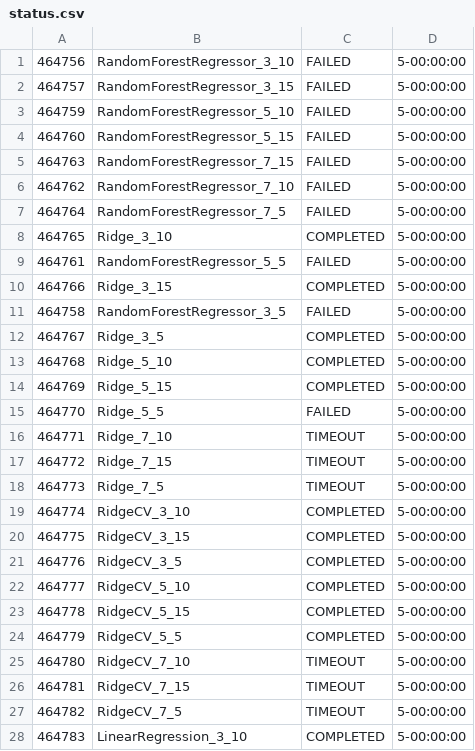
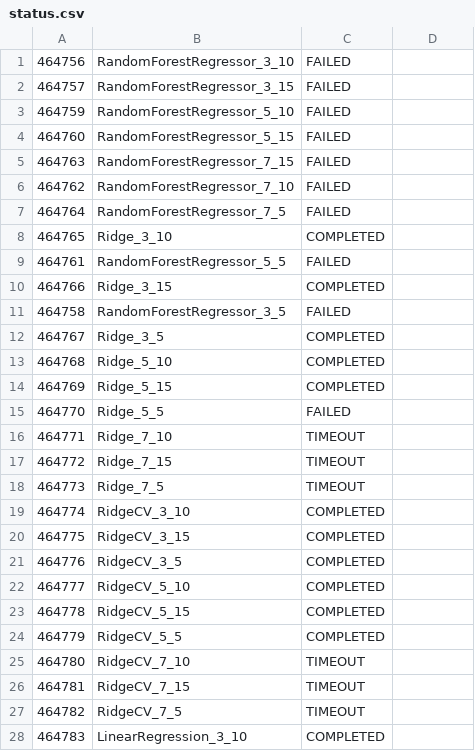
Before and after one commit to fjacevedo/markovian, a CSV file: status.csv, drawn as a sheet; only a part is shown; the diff covers the shown part only.

```diff
--- a/status.csv
+++ b/status.csv
@@ -1,28 +1,28 @@
-464756,RandomForestRegressor_3_10,FAILED,5-00:00:00
-464757,RandomForestRegressor_3_15,FAILED,5-00:00:00
-464759,RandomForestRegressor_5_10,FAILED,5-00:00:00
-464760,RandomForestRegressor_5_15,FAILED,5-00:00:00
-464763,RandomForestRegressor_7_15,FAILED,5-00:00:00
-464762,RandomForestRegressor_7_10,FAILED,5-00:00:00
-464764,RandomForestRegressor_7_5,FAILED,5-00:00:00
-464765,Ridge_3_10,COMPLETED,5-00:00:00
-464761,RandomForestRegressor_5_5,FAILED,5-00:00:00
-464766,Ridge_3_15,COMPLETED,5-00:00:00
-464758,RandomForestRegressor_3_5,FAILED,5-00:00:00
-464767,Ridge_3_5,COMPLETED,5-00:00:00
-464768,Ridge_5_10,COMPLETED,5-00:00:00
-464769,Ridge_5_15,COMPLETED,5-00:00:00
-464770,Ridge_5_5,FAILED,5-00:00:00
-464771,Ridge_7_10,TIMEOUT,5-00:00:00
-464772,Ridge_7_15,TIMEOUT,5-00:00:00
-464773,Ridge_7_5,TIMEOUT,5-00:00:00
-464774,RidgeCV_3_10,COMPLETED,5-00:00:00
-464775,RidgeCV_3_15,COMPLETED,5-00:00:00
-464776,RidgeCV_3_5,COMPLETED,5-00:00:00
-464777,RidgeCV_5_10,COMPLETED,5-00:00:00
-464778,RidgeCV_5_15,COMPLETED,5-00:00:00
-464779,RidgeCV_5_5,COMPLETED,5-00:00:00
-464780,RidgeCV_7_10,TIMEOUT,5-00:00:00
-464781,RidgeCV_7_15,TIMEOUT,5-00:00:00
-464782,RidgeCV_7_5,TIMEOUT,5-00:00:00
-464783,LinearRegression_3_10,COMPLETED,5-00:00:00
+464756,RandomForestRegressor_3_10,FAILED
+464757,RandomForestRegressor_3_15,FAILED
+464759,RandomForestRegressor_5_10,FAILED
+464760,RandomForestRegressor_5_15,FAILED
+464763,RandomForestRegressor_7_15,FAILED
+464762,RandomForestRegressor_7_10,FAILED
+464764,RandomForestRegressor_7_5,FAILED
+464765,Ridge_3_10,COMPLETED
+464761,RandomForestRegressor_5_5,FAILED
+464766,Ridge_3_15,COMPLETED
+464758,RandomForestRegressor_3_5,FAILED
+464767,Ridge_3_5,COMPLETED
+464768,Ridge_5_10,COMPLETED
+464769,Ridge_5_15,COMPLETED
+464770,Ridge_5_5,FAILED
+464771,Ridge_7_10,TIMEOUT
+464772,Ridge_7_15,TIMEOUT
+464773,Ridge_7_5,TIMEOUT
+464774,RidgeCV_3_10,COMPLETED
+464775,RidgeCV_3_15,COMPLETED
+464776,RidgeCV_3_5,COMPLETED
+464777,RidgeCV_5_10,COMPLETED
+464778,RidgeCV_5_15,COMPLETED
+464779,RidgeCV_5_5,COMPLETED
+464780,RidgeCV_7_10,TIMEOUT
+464781,RidgeCV_7_15,TIMEOUT
+464782,RidgeCV_7_5,TIMEOUT
+464783,LinearRegression_3_10,COMPLETED
```
Also changed, not shown: 72 edited cells elsewhere in this file, 44 other files.
